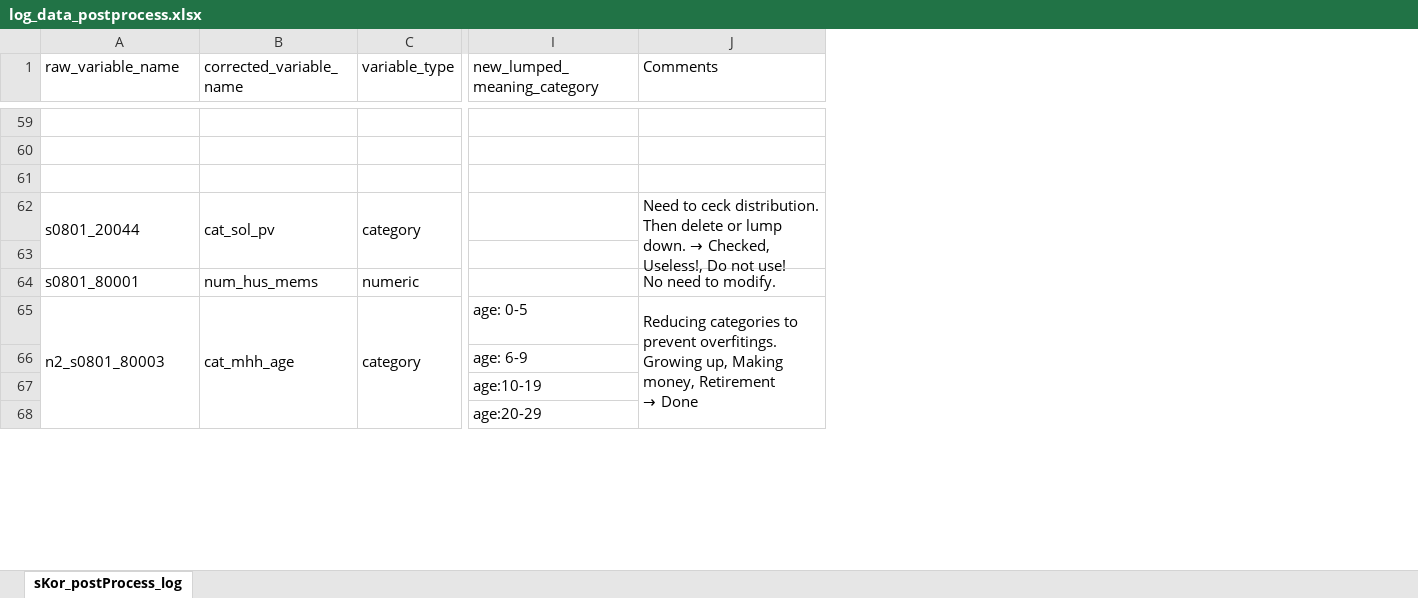
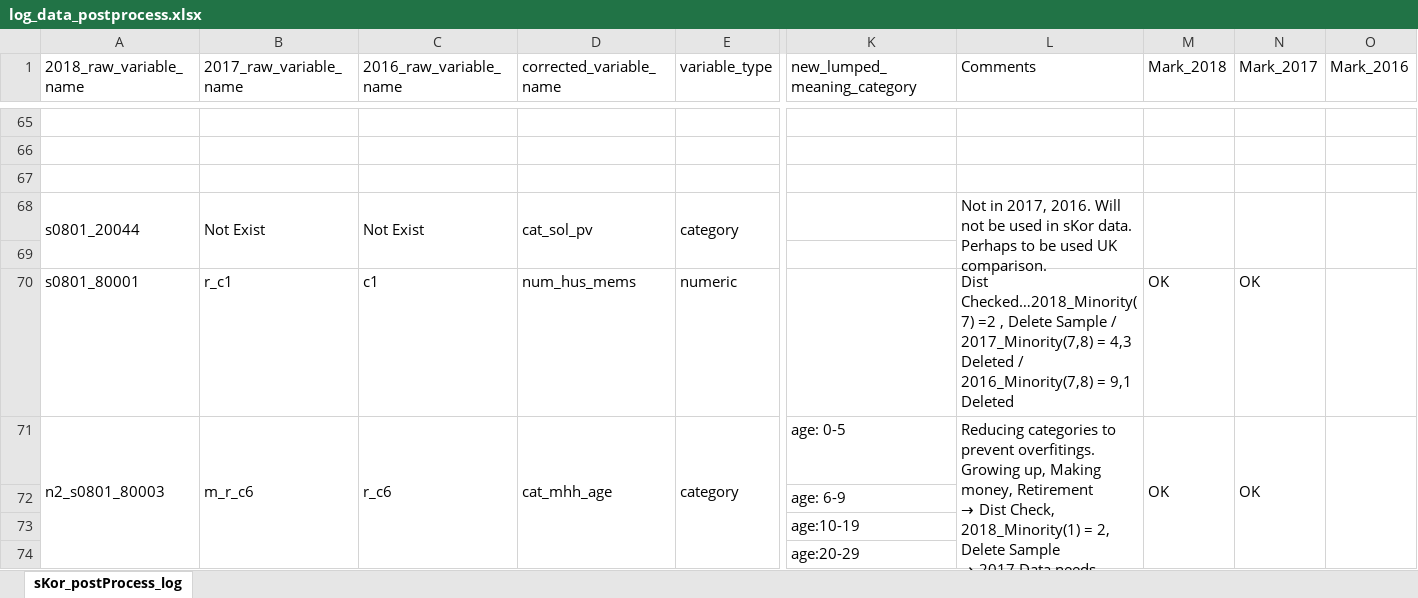
Before and after one commit to ayokariks/EDA-Project, an Excel workbook: data/log_data_postprocess.xlsx, sheet sKor_postProcess_log, drawn as a sheet; only a part is shown, gaps mark what is left out; values as stored, in another font and other column widths than the file's, no cell formats; addresses are those after the commit; ↵ is a line break in a cell; the diff covers the shown part only; the diff names each change by its address in the sheet, - before the commit and + after, or states it on an @@ line.

Commit message:
Finalizing sKor data, Initial Dashboard

```diff
--- a/data/log_data_postprocess.xlsx (sheet sKor_postProcess_log)
+++ b/data/log_data_postprocess.xlsx (sheet sKor_postProcess_log)
+column B (2017_raw_variable_name), rows 68-71: Not Exist |  | r_c1 | m_r_c6
+column C (2016_raw_variable_name), rows 68-71: Not Exist |  | c1 | r_c6
+column M (Mark_2018), rows 70-71: OK | OK
+column N (Mark_2017), rows 70-71: OK | OK
+column O (Mark_2016), empty
-A1: raw_variable_name
+A1: 2018_raw_variable_name
@@ L68 (Comments): Need to ceck distribution. Then delete or lump down. → Checked, Useless!, Do not use! → Not in 2017, 2016. Will not be used in sKor data. Perhaps to be used UK comparison. @@
-L70 (Comments): No need to modify.
+L70 (Comments): Dist Checked…2018_Minority(7) =2 , Delete Sample / 2017_Minority(7,8) = 4,3 Deleted / 2016_Minority(7,8) = 9,1 Deleted
@@ L71 (Comments): …Retirement ↵ → Done → …Retirement ↵ → Dist Check, 2018_Minority(1) = 2, Delete Sample ↵ → 2017 Data needs post-process ↵ → 2016 Data needs post-process @@
```
Also changed, not shown: 6 added rows and 24 edited cells elsewhere in this sheet, cell formats, 16 other files.
